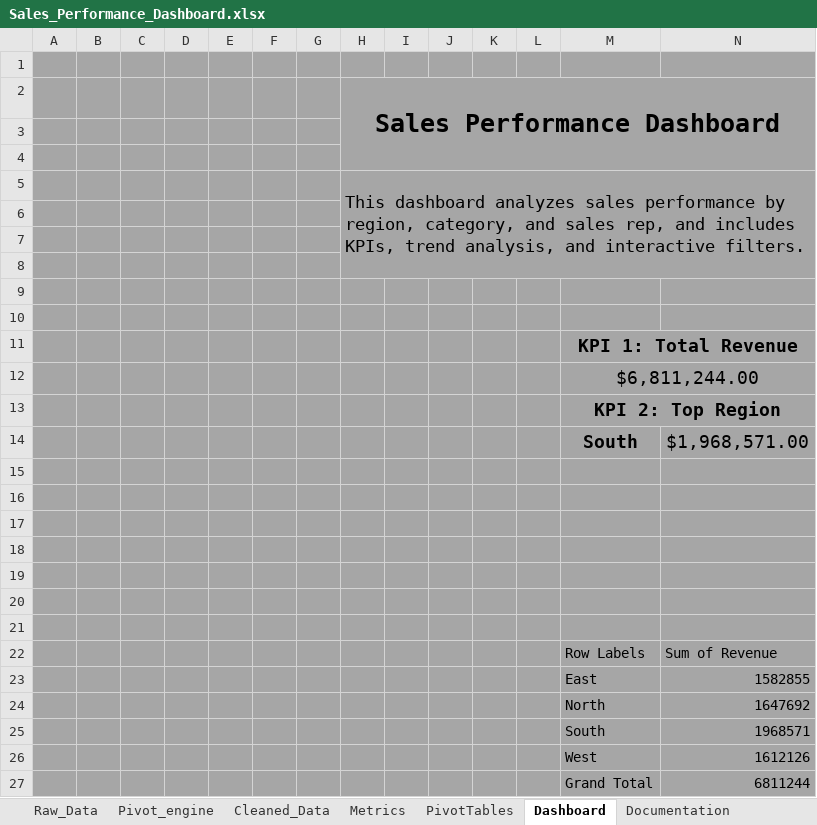
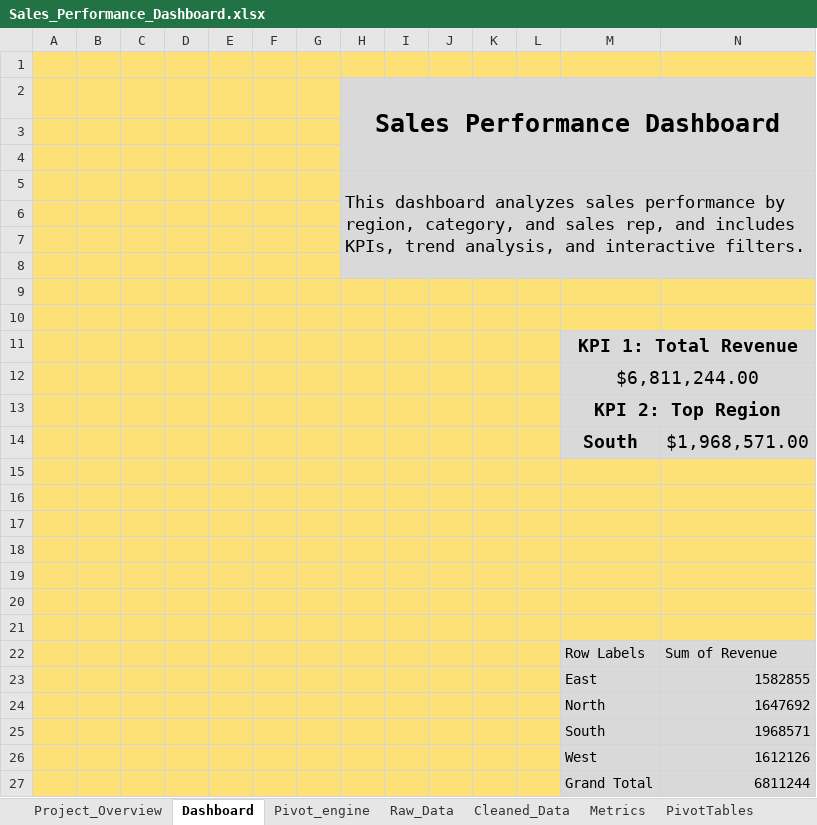
Before and after one commit to Chetan3ved/Excel-Portfolio, an Excel workbook: Sales_Performance_Dashboard/Sales_Performance_Dashboard.xlsx, sheet Dashboard, drawn as a sheet; values as stored, in another font and other column widths than the file's, no borders; charts and pictures not drawn; the diff names each change by its address in the sheet, - before the commit and + after, or states it on an @@ line.

Commit message:
Updated existed excel doc

```diff
--- a/Sales_Performance_Dashboard/Sales_Performance_Dashboard.xlsx (sheet Dashboard)
+++ b/Sales_Performance_Dashboard/Sales_Performance_Dashboard.xlsx (sheet Dashboard)
-sheet tab: Documentation
+sheet tab: Project_Overview
@@ sheet tab order changed: Project_Overview | Dashboard | Pivot_engine | Raw_Data | Cleaned_Data | Metrics | PivotTables @@
-A1:N1 fill: #A6A6A6
+A1:N1 fill: #FDE176
-A2:G8 fill: #A6A6A6
+A2:G8 fill: #FDE176
-H2:N8 fill: #A6A6A6
+H2:N8 fill: #D9D9D9
-A9:N10 fill: #A6A6A6
+A9:N10 fill: #FDE176
-A11:L14 fill: #A6A6A6
+A11:L14 fill: #FDE176
-M11:N14 fill: #A6A6A6
+M11:N14 fill: #D9D9D9
-A15:N21 fill: #A6A6A6
+A15:N21 fill: #FDE176
-A22:L27 fill: #A6A6A6
+A22:L27 fill: #FDE176
-M22:N27 fill: #A6A6A6
+M22:N27 fill: #D9D9D9
```
Also changed, not shown: 1 other file.
